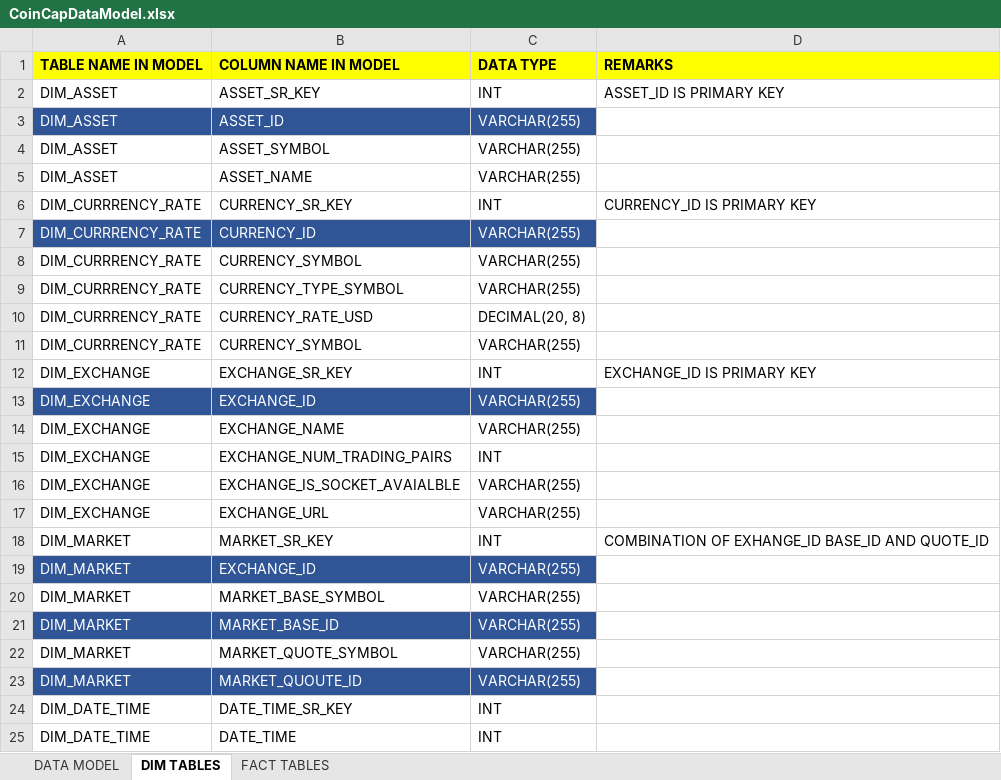
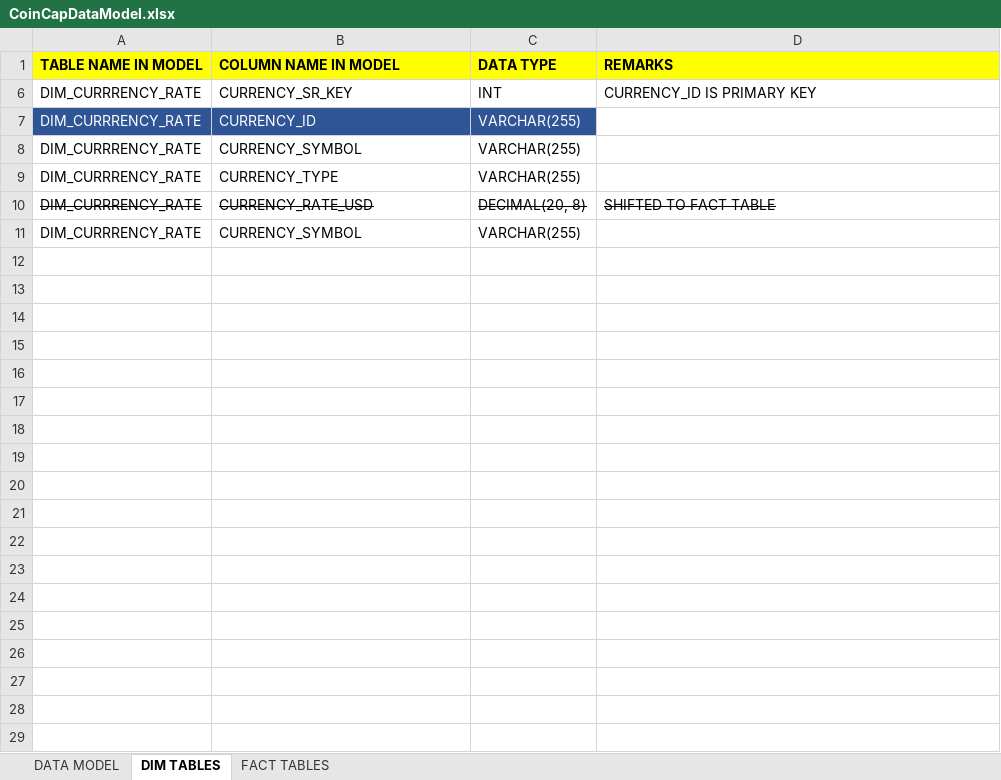
Before and after one commit to hravat/coincap-de-project, an Excel workbook: Data Modelling Docs/CoinCapDataModel.xlsx, sheet DIM TABLES, drawn as a sheet; values as stored, in another font and other column widths than the file's, no borders; the diff names each change by its address in the sheet, - before the commit and + after, or states it on an @@ line.

```diff
--- a/Data Modelling Docs/CoinCapDataModel.xlsx (sheet DIM TABLES)
+++ b/Data Modelling Docs/CoinCapDataModel.xlsx (sheet DIM TABLES)
@@ row 2 hidden: DIM_ASSET | ASSET_SR_KEY | INT | ASSET_ID IS PRIMARY KEY @@
@@ row 3 hidden: DIM_ASSET | ASSET_ID | VARCHAR(255) @@
@@ row 4 hidden: DIM_ASSET | ASSET_SYMBOL | VARCHAR(255) @@
@@ row 5 hidden: DIM_ASSET | ASSET_NAME | VARCHAR(255) @@
-B9 (COLUMN NAME IN MODEL): CURRENCY_TYPE_SYMBOL
+B9 (COLUMN NAME IN MODEL): CURRENCY_TYPE
-A10:C10 strikethrough: off
+A10:C10 strikethrough: on
-D10 (REMARKS): (empty)
+D10 (REMARKS): SHIFTED TO FACT TABLE
@@ row 12 hidden: DIM_EXCHANGE | EXCHANGE_SR_KEY | INT | EXCHANGE_ID IS PRIMARY KEY @@
@@ row 13 hidden: DIM_EXCHANGE | EXCHANGE_ID | VARCHAR(255) @@
@@ row 14 hidden: DIM_EXCHANGE | EXCHANGE_NAME | VARCHAR(255) @@
@@ row 15 hidden: DIM_EXCHANGE | EXCHANGE_NUM_TRADING_PAIRS | INT @@
@@ row 16 hidden: DIM_EXCHANGE | EXCHANGE_IS_SOCKET_AVAIALBLE | VARCHAR(255) @@
@@ row 17 hidden: DIM_EXCHANGE | EXCHANGE_URL | VARCHAR(255) @@
@@ row 18 hidden: DIM_MARKET | MARKET_SR_KEY | INT | COMBINATION OF EXHANGE_ID BASE_ID AND QUOTE_ID @@
@@ row 19 hidden: DIM_MARKET | EXCHANGE_ID | VARCHAR(255) @@
@@ row 20 hidden: DIM_MARKET | MARKET_BASE_SYMBOL | VARCHAR(255) @@
@@ row 21 hidden: DIM_MARKET | MARKET_BASE_ID | VARCHAR(255) @@
@@ row 22 hidden: DIM_MARKET | MARKET_QUOTE_SYMBOL | VARCHAR(255) @@
@@ row 23 hidden: DIM_MARKET | MARKET_QUOUTE_ID | VARCHAR(255) @@
@@ row 24 hidden: DIM_DATE_TIME | DATE_TIME_SR_KEY | INT @@
@@ row 25 hidden: DIM_DATE_TIME | DATE_TIME | INT @@
```
Also changed, not shown: 17 other files.
